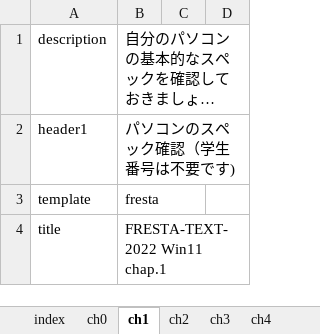
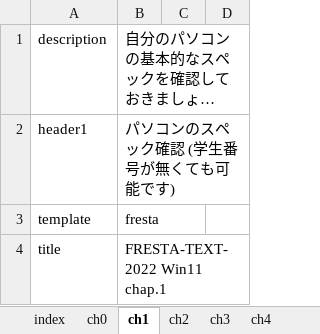
Before and after one commit to gnutar/fresta, an Excel workbook: win11.xlsx, sheet ch1, drawn as a sheet; only a part is shown; long unchanged cells end in …; values as stored, in another font and other column widths than the file's, no borders; the diff names each change by its address in the sheet, - before the commit and + after, or states it on an @@ line.

```diff
--- a/win11.xlsx (sheet ch1)
+++ b/win11.xlsx (sheet ch1)
-B2: パソコンのスペック確認（学生番号は不要です)
+B2: パソコンのスペック確認 (学生番号が無くても可能です)
```
Also changed, not shown: sheet ch2, sheet ch0.
